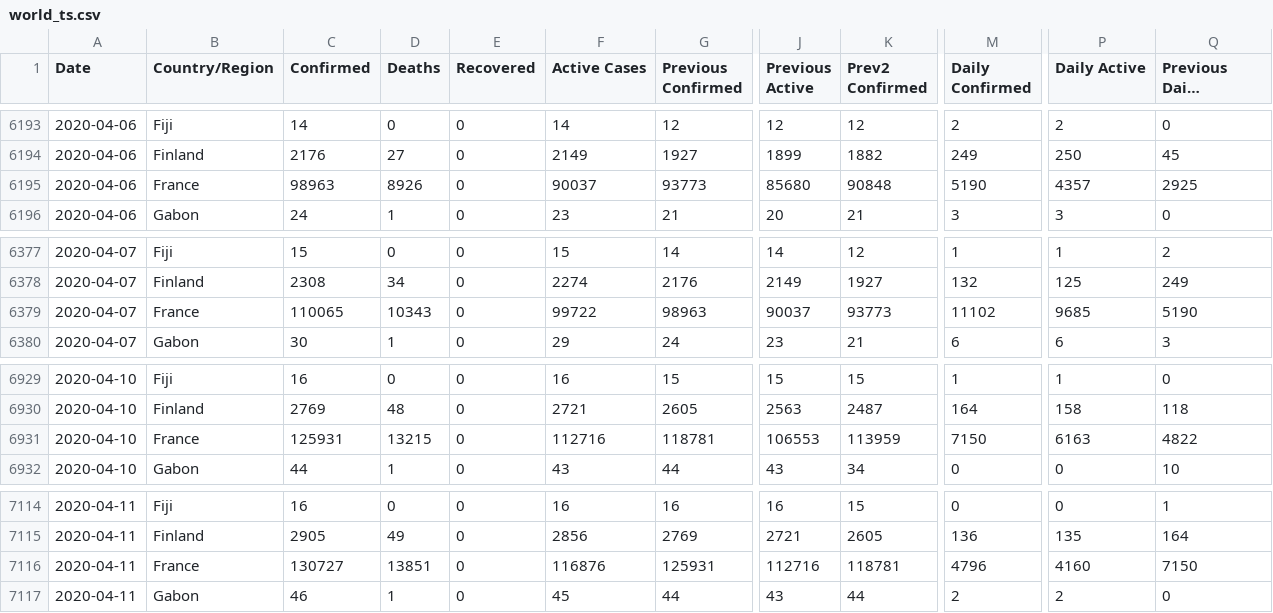
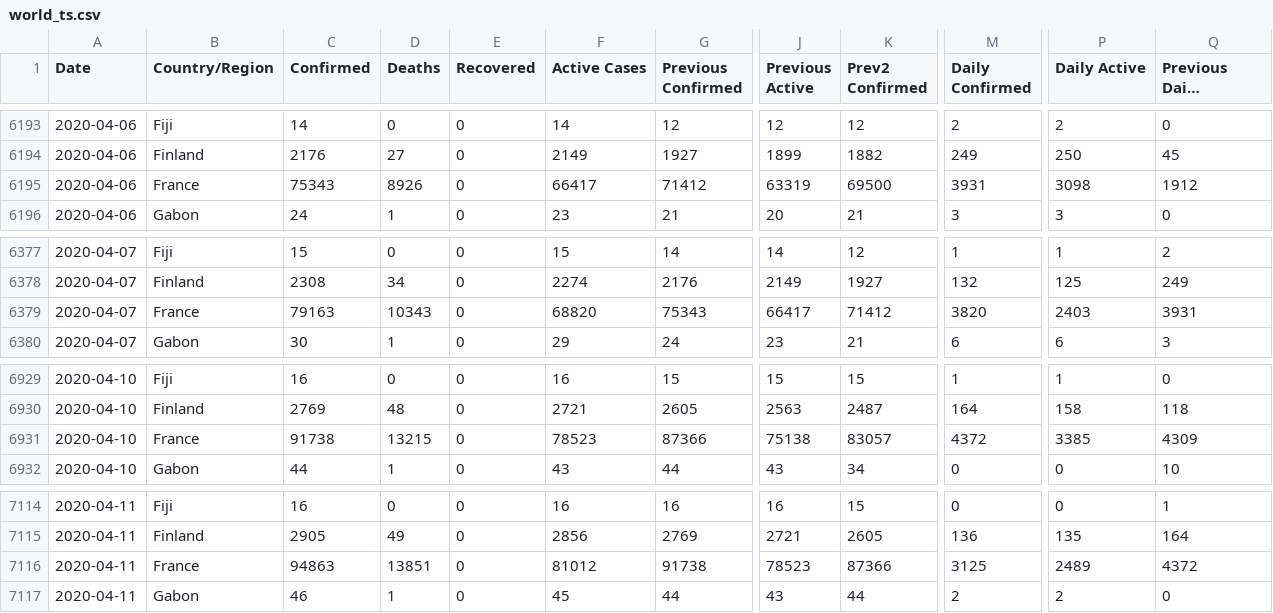
Before and after one commit to fmossott/COVID19-US, a CSV file: data/world_ts.csv, drawn as a sheet; only a part is shown, gaps mark what is left out; long unchanged cells end in …; the diff covers the shown part only; the diff names each change by its address in the sheet, - before the commit and + after, or states it on an @@ line.

```diff
--- a/data/world_ts.csv
+++ b/data/world_ts.csv
-C6195 (Confirmed): 98963
+C6195 (Confirmed): 75343
-F6195 (Active Cases): 90037
+F6195 (Active Cases): 66417
-G6195 (Previous Confirmed): 93773
+G6195 (Previous Confirmed): 71412
-J6195 (Previous Active): 85680
+J6195 (Previous Active): 63319
-K6195 (Prev2 Confirmed): 90848
+K6195 (Prev2 Confirmed): 69500
-M6195 (Daily Confirmed): 5190
+M6195 (Daily Confirmed): 3931
-P6195 (Daily Active): 4357
+P6195 (Daily Active): 3098
-Q6195 (Previous Daily Confirmed): 2925
+Q6195 (Previous Daily Confirmed): 1912
-C6379 (Confirmed): 110065
+C6379 (Confirmed): 79163
-F6379 (Active Cases): 99722
+F6379 (Active Cases): 68820
-G6379 (Previous Confirmed): 98963
+G6379 (Previous Confirmed): 75343
-J6379 (Previous Active): 90037
+J6379 (Previous Active): 66417
-K6379 (Prev2 Confirmed): 93773
+K6379 (Prev2 Confirmed): 71412
-M6379 (Daily Confirmed): 11102
+M6379 (Daily Confirmed): 3820
-P6379 (Daily Active): 9685
+P6379 (Daily Active): 2403
-Q6379 (Previous Daily Confirmed): 5190
+Q6379 (Previous Daily Confirmed): 3931
-C6931 (Confirmed): 125931
+C6931 (Confirmed): 91738
-F6931 (Active Cases): 112716
+F6931 (Active Cases): 78523
-G6931 (Previous Confirmed): 118781
+G6931 (Previous Confirmed): 87366
-J6931 (Previous Active): 106553
+J6931 (Previous Active): 75138
-K6931 (Prev2 Confirmed): 113959
+K6931 (Prev2 Confirmed): 83057
-M6931 (Daily Confirmed): 7150
+M6931 (Daily Confirmed): 4372
-P6931 (Daily Active): 6163
+P6931 (Daily Active): 3385
-Q6931 (Previous Daily Confirmed): 4822
+Q6931 (Previous Daily Confirmed): 4309
-C7116 (Confirmed): 130727
+C7116 (Confirmed): 94863
-F7116 (Active Cases): 116876
+F7116 (Active Cases): 81012
-G7116 (Previous Confirmed): 125931
+G7116 (Previous Confirmed): 91738
-J7116 (Previous Active): 112716
+J7116 (Previous Active): 78523
-K7116 (Prev2 Confirmed): 118781
+K7116 (Prev2 Confirmed): 87366
-M7116 (Daily Confirmed): 4796
+M7116 (Daily Confirmed): 3125
-P7116 (Daily Active): 4160
+P7116 (Daily Active): 2489
-Q7116 (Previous Daily Confirmed): 7150
+Q7116 (Previous Daily Confirmed): 4372
```
Also changed, not shown: 56 edited cells elsewhere in this file, data/ts_raw.csv, data/world_last.csv.
